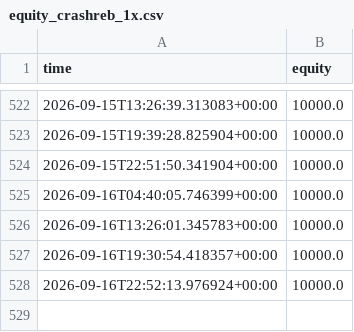
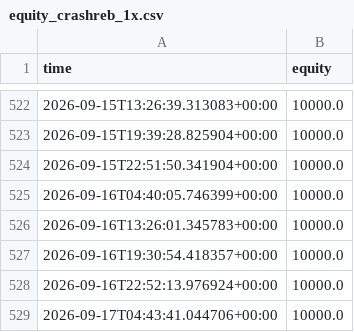
Before and after one commit to Lemonef/Quant, a CSV file: live_bot/equity_crashreb_1x.csv, drawn as a sheet; only a part is shown, gaps mark what is left out.

```diff
--- a/live_bot/equity_crashreb_1x.csv
+++ b/live_bot/equity_crashreb_1x.csv
@@ -528 +528,2 @@ time,equity
 2026-09-16T22:52:13.976924+00:00,10000.0
+2026-09-17T04:43:41.044706+00:00,10000.0
```
Also changed, not shown: live_bot/equity_crashreb_2x.csv, live_bot/equity_crashreb_3x.csv, 20 other files.
